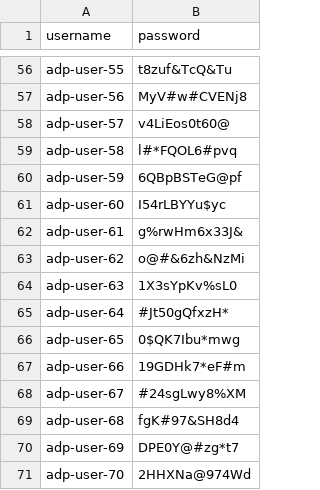
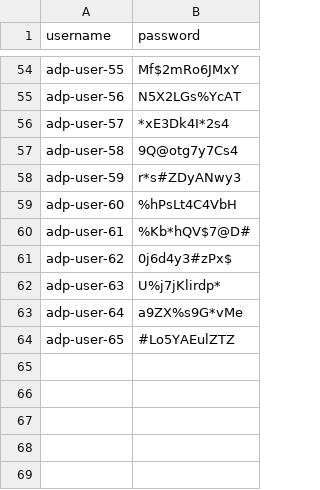
Before and after one commit to optoshon/adp_applied_agent_engineering_lab_pack, a CSV file: cohort_user_passwords.csv, drawn as a sheet; only a part is shown, gaps mark what is left out; removed rows and columns are numbered as before the commit, all else as after; the diff covers the shown part only; the diff names each change by its address in the sheet, - before the commit and + after, or states it on an @@ line.

```diff
--- a/cohort_user_passwords.csv
+++ b/cohort_user_passwords.csv
-B54 (password): t8zuf&TcQ&Tu
+B54 (password): Mf$2mRo6JMxY
-B55 (password): MyV#w#CVENj8
+B55 (password): N5X2LGs%YcAT
-B56 (password): v4LiEos0t60@
+B56 (password): *xE3Dk4I*2s4
-B57 (password): l#*FQOL6#pvq
+B57 (password): 9Q@otg7y7Cs4
-B58 (password): 6QBpBSTeG@pf
+B58 (password): r*s#ZDyANwy3
-B59 (password): I54rLBYYu$yc
+B59 (password): %hPsLt4C4VbH
-B60 (password): g%rwHm6x33J&
+B60 (password): %Kb*hQV$7@D#
-B61 (password): o@#&6zh&NzMi
+B61 (password): 0j6d4y3#zPx$
-B62 (password): 1X3sYpKv%sL0
+B62 (password): U%j7jKlirdp*
-B63 (password): #Jt50gQfxzH*
+B63 (password): a9ZX%s9G*vMe
-B64 (password): 0$QK7Ibu*mwg
+B64 (password): #Lo5YAEulZTZ
-row 67: adp-user-66 | 19GDHk7*eF#m
-row 68: adp-user-67 | #24sgLwy8%XM
-row 69: adp-user-68 | fgK#97&SH8d4
-row 70: adp-user-69 | DPE0Y@#zg*t7
-row 71: adp-user-70 | 2HHXNa@974Wd
```
Also changed, not shown: 2 removed rows and 52 edited cells elsewhere in this file.
